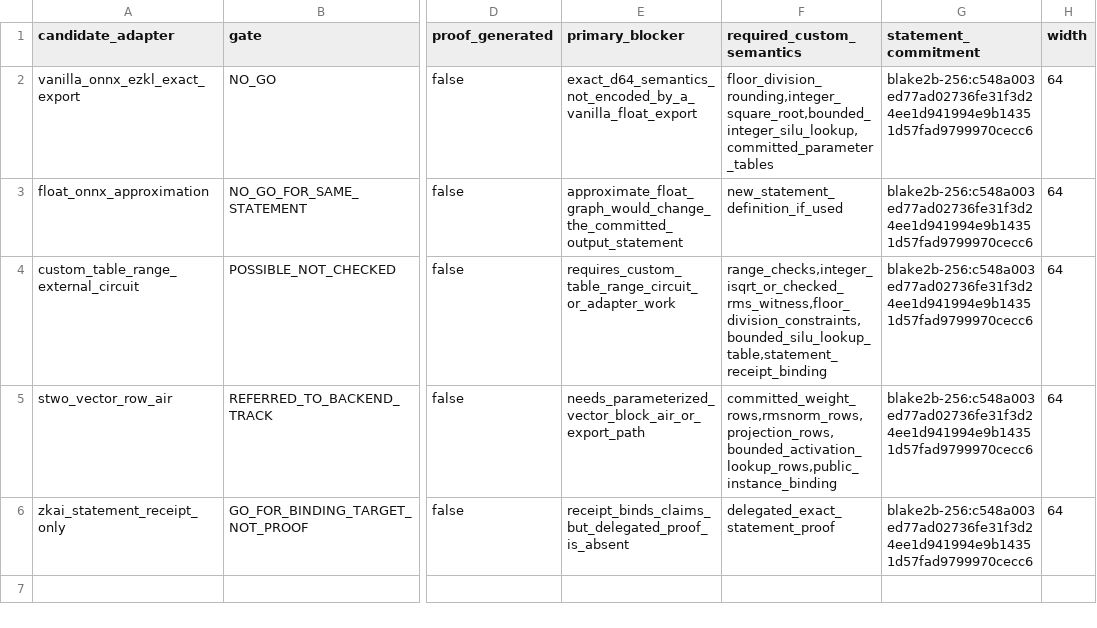
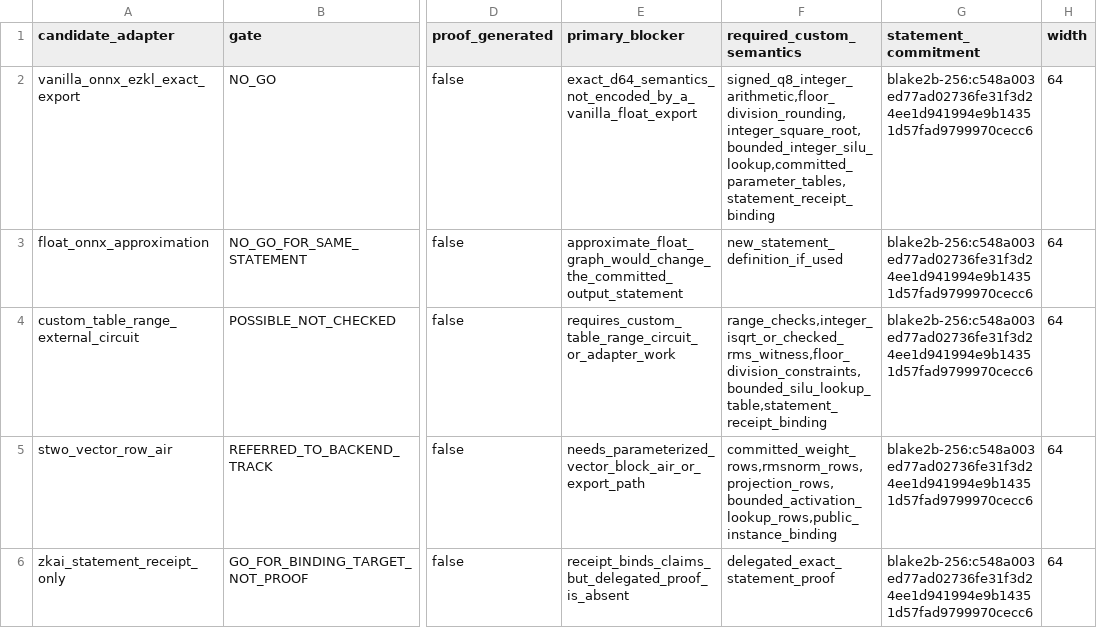
Before and after one commit to omarespejel/llm-provable-computer, a TSV file: docs/engineering/evidence/zkai-d64-external-adapter-surface-probe-2026-05.tsv, drawn as a sheet; only a part is shown, gaps mark what is left out; the diff names each change by its address in the sheet, - before the commit and + after, or states it on an @@ line.

Commit message:
Pin d64 adapter probe evidence semantics

```diff
--- a/docs/engineering/evidence/zkai-d64-external-adapter-surface-probe-2026-05.tsv
+++ b/docs/engineering/evidence/zkai-d64-external-adapter-surface-probe-2026-05.tsv
-F2 (required_custom_semantics): floor_division_rounding,integer_square_root,bounded_integer_silu_lookup,committed_parameter_tables
+F2 (required_custom_semantics): signed_q8_integer_arithmetic,floor_division_rounding,integer_square_root,bounded_integer_silu_lookup,committed_parameter_tables,statement_receipt_binding
```
Also changed, not shown: 4 other files.
